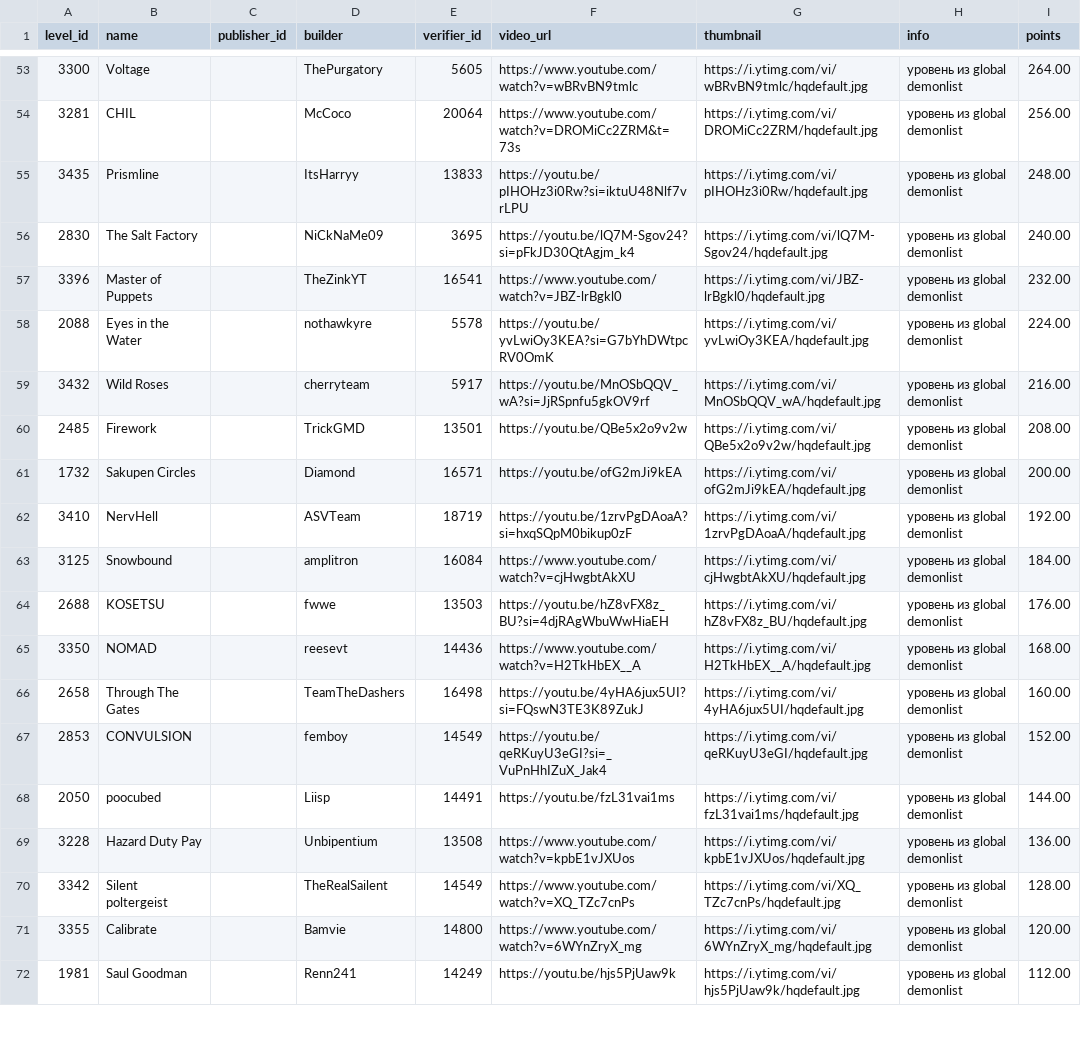
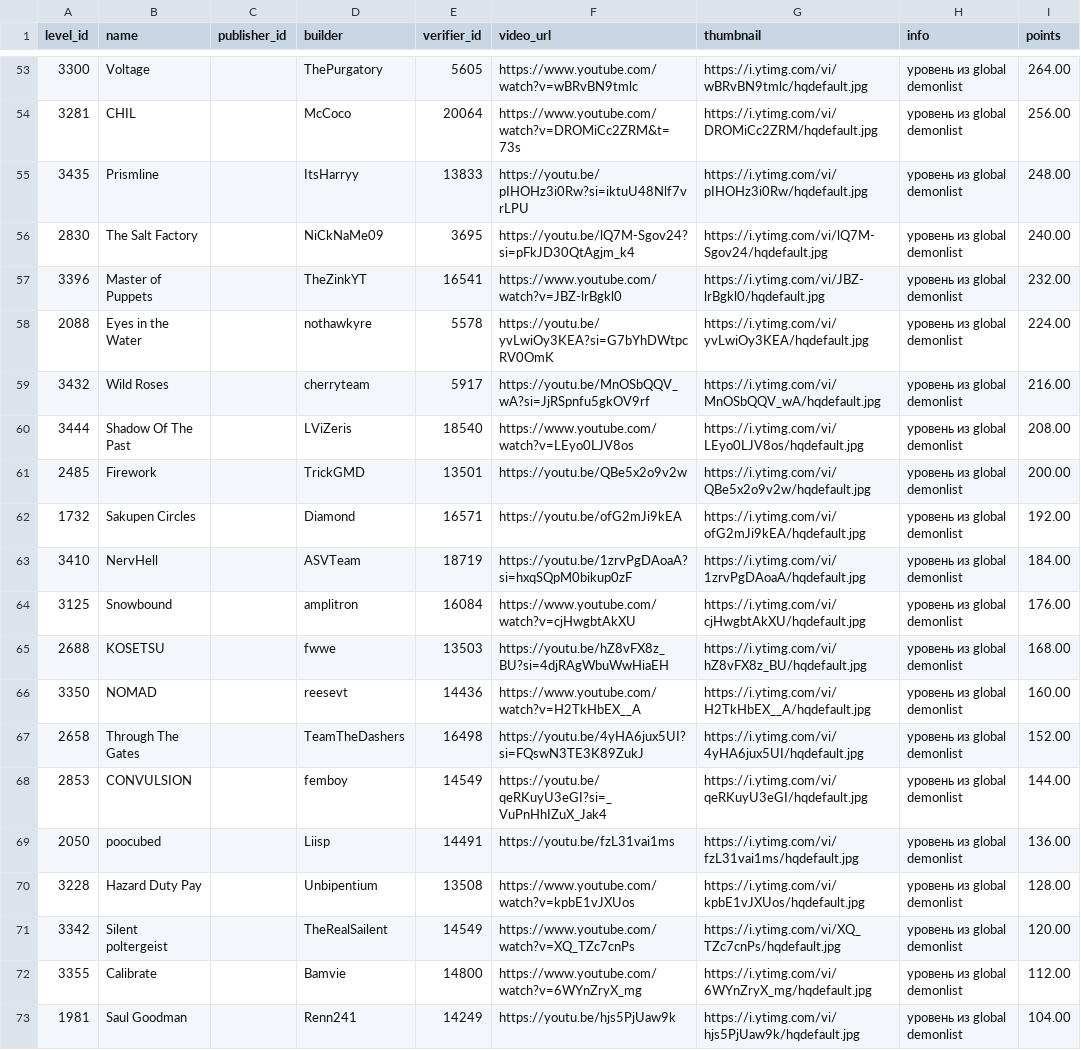
Before and after one commit to hertzzzzzz/h-cr, a CSV file: Levels.csv, drawn as a sheet; only a part is shown, gaps mark what is left out; the diff covers the shown part only.

```diff
--- a/Levels.csv
+++ b/Levels.csv
@@ -59,14 +59,15 @@
 3432,Wild Roses,,cherryteam,5917,https://youtu.be/MnOSbQQV_wA?si=JjRSpnfu5gkOV9rf,https://i.ytimg.com/vi/MnOSbQQV_wA/hqdefault.jpg,уровень из global demonlist,216.00
-2485,Firework,,TrickGMD,13501,https://youtu.be/QBe5x2o9v2w,https://i.ytimg.com/vi/QBe5x2o9v2w/hqdefault.jpg,уровень из global demonlist,208.00
-1732,Sakupen Circles,,Diamond,16571,https://youtu.be/ofG2mJi9kEA,https://i.ytimg.com/vi/ofG2mJi9kEA/hqdefault.jpg,уровень из global demonlist,200.00
-3410,NervHell,,ASVTeam,18719,https://youtu.be/1zrvPgDAoaA?si=hxqSQpM0bikup0zF,https://i.ytimg.com/vi/1zrvPgDAoaA/hqdefault.jpg,уровень из global demonlist,192.00
-3125,Snowbound,,amplitron,16084,https://www.youtube.com/watch?v=cjHwgbtAkXU,https://i.ytimg.com/vi/cjHwgbtAkXU/hqdefault.jpg,уровень из global demonlist,184.00
-2688,KOSETSU,,fwwe,13503,https://youtu.be/hZ8vFX8z_BU?si=4djRAgWbuWwHiaEH,https://i.ytimg.com/vi/hZ8vFX8z_BU/hqdefault.jpg,уровень из global demonlist,176.00
-3350,NOMAD,,reesevt,14436,https://www.youtube.com/watch?v=H2TkHbEX__A,https://i.ytimg.com/vi/H2TkHbEX__A/hqdefault.jpg,уровень из global demonlist,168.00
-2658,Through The Gates,,TeamTheDashers,16498,https://youtu.be/4yHA6jux5UI?si=FQswN3TE3K89ZukJ,https://i.ytimg.com/vi/4yHA6jux5UI/hqdefault.jpg,уровень из global demonlist,160.00
-2853,CONVULSION,,femboy,14549,https://youtu.be/qeRKuyU3eGI?si=_VuPnHhIZuX_Jak4,https://i.ytimg.com/vi/qeRKuyU3eGI/hqdefault.jpg,уровень из global demonlist,152.00
-2050,poocubed,,Liisp,14491,https://youtu.be/fzL31vai1ms,https://i.ytimg.com/vi/fzL31vai1ms/hqdefault.jpg,уровень из global demonlist,144.00
-3228,Hazard Duty Pay,,Unbipentium,13508,https://www.youtube.com/watch?v=kpbE1vJXUos,https://i.ytimg.com/vi/kpbE1vJXUos/hqdefault.jpg,уровень из global demonlist,136.00
-3342,Silent poltergeist,,TheRealSailent,14549,https://www.youtube.com/watch?v=XQ_TZc7cnPs,https://i.ytimg.com/vi/XQ_TZc7cnPs/hqdefault.jpg,уровень из global demonlist,128.00
-3355,Calibrate,,Bamvie,14800,https://www.youtube.com/watch?v=6WYnZryX_mg,https://i.ytimg.com/vi/6WYnZryX_mg/hqdefault.jpg,уровень из global demonlist,120.00
-1981,Saul Goodman,,Renn241,14249,https://youtu.be/hjs5PjUaw9k,https://i.ytimg.com/vi/hjs5PjUaw9k/hqdefault.jpg,уровень из global demonlist,112.00
+3444,Shadow Of The Past,,LViZeris,18540,https://www.youtube.com/watch?v=LEyo0LJV8os,https://i.ytimg.com/vi/LEyo0LJV8os/hqdefault.jpg,уровень из global demonlist,208.00
+2485,Firework,,TrickGMD,13501,https://youtu.be/QBe5x2o9v2w,https://i.ytimg.com/vi/QBe5x2o9v2w/hqdefault.jpg,уровень из global demonlist,200.00
+1732,Sakupen Circles,,Diamond,16571,https://youtu.be/ofG2mJi9kEA,https://i.ytimg.com/vi/ofG2mJi9kEA/hqdefault.jpg,уровень из global demonlist,192.00
+3410,NervHell,,ASVTeam,18719,https://youtu.be/1zrvPgDAoaA?si=hxqSQpM0bikup0zF,https://i.ytimg.com/vi/1zrvPgDAoaA/hqdefault.jpg,уровень из global demonlist,184.00
+3125,Snowbound,,amplitron,16084,https://www.youtube.com/watch?v=cjHwgbtAkXU,https://i.ytimg.com/vi/cjHwgbtAkXU/hqdefault.jpg,уровень из global demonlist,176.00
+2688,KOSETSU,,fwwe,13503,https://youtu.be/hZ8vFX8z_BU?si=4djRAgWbuWwHiaEH,https://i.ytimg.com/vi/hZ8vFX8z_BU/hqdefault.jpg,уровень из global demonlist,168.00
+3350,NOMAD,,reesevt,14436,https://www.youtube.com/watch?v=H2TkHbEX__A,https://i.ytimg.com/vi/H2TkHbEX__A/hqdefault.jpg,уровень из global demonlist,160.00
+2658,Through The Gates,,TeamTheDashers,16498,https://youtu.be/4yHA6jux5UI?si=FQswN3TE3K89ZukJ,https://i.ytimg.com/vi/4yHA6jux5UI/hqdefault.jpg,уровень из global demonlist,152.00
+2853,CONVULSION,,femboy,14549,https://youtu.be/qeRKuyU3eGI?si=_VuPnHhIZuX_Jak4,https://i.ytimg.com/vi/qeRKuyU3eGI/hqdefault.jpg,уровень из global demonlist,144.00
+2050,poocubed,,Liisp,14491,https://youtu.be/fzL31vai1ms,https://i.ytimg.com/vi/fzL31vai1ms/hqdefault.jpg,уровень из global demonlist,136.00
+3228,Hazard Duty Pay,,Unbipentium,13508,https://www.youtube.com/watch?v=kpbE1vJXUos,https://i.ytimg.com/vi/kpbE1vJXUos/hqdefault.jpg,уровень из global demonlist,128.00
+3342,Silent poltergeist,,TheRealSailent,14549,https://www.youtube.com/watch?v=XQ_TZc7cnPs,https://i.ytimg.com/vi/XQ_TZc7cnPs/hqdefault.jpg,уровень из global demonlist,120.00
+3355,Calibrate,,Bamvie,14800,https://www.youtube.com/watch?v=6WYnZryX_mg,https://i.ytimg.com/vi/6WYnZryX_mg/hqdefault.jpg,уровень из global demonlist,112.00
+1981,Saul Goodman,,Renn241,14249,https://youtu.be/hjs5PjUaw9k,https://i.ytimg.com/vi/hjs5PjUaw9k/hqdefault.jpg,уровень из global demonlist,104.00
```
Also changed, not shown: 138 edited cells elsewhere in this file, Players.csv, Records.csv.
